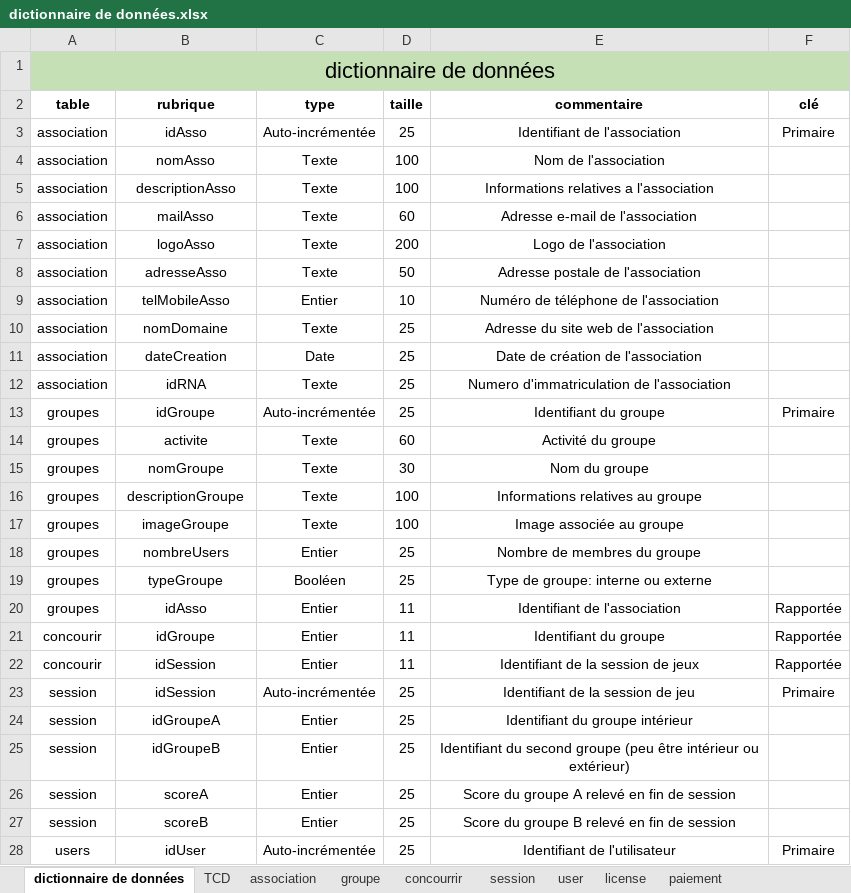
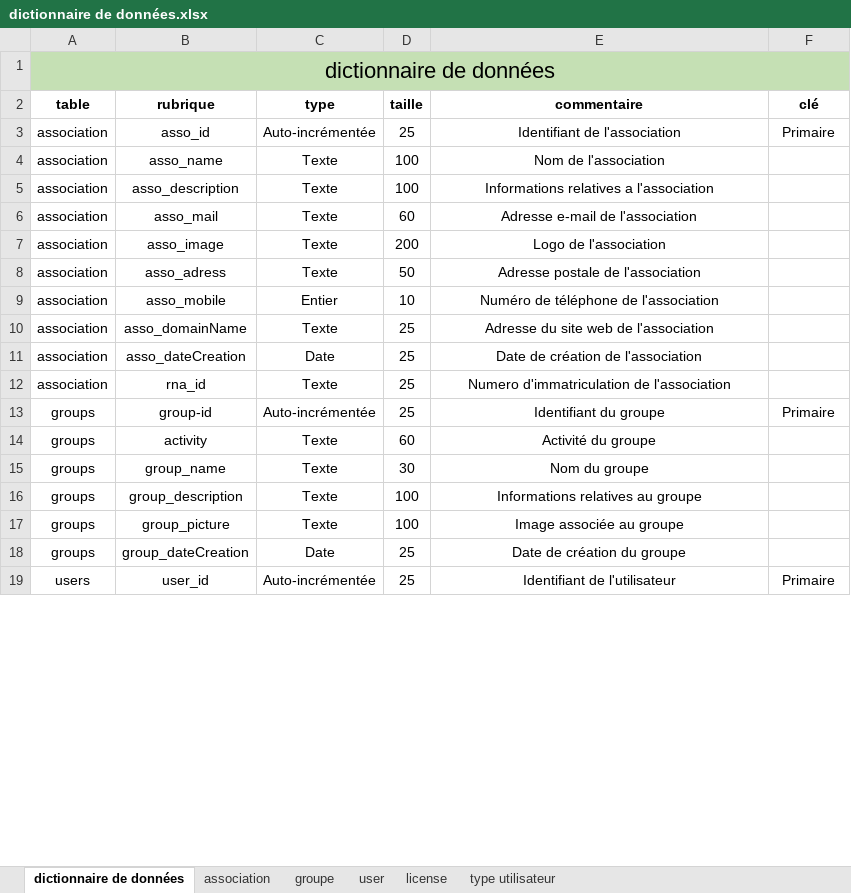
Before and after one commit to DarkChimeria/DISII-Projet2, an Excel workbook: ressources/stockage/dictionnaire de données.xlsx, sheet dictionnaire de données, drawn as a sheet; only a part is shown; values as stored, in another font and other column widths than the file's, no borders; table styles not drawn; removed rows and columns are numbered as before the commit, all else as after; the diff covers the shown part only; the diff names each change by its address in the sheet, - before the commit and + after, or states it on an @@ line.

```diff
--- a/ressources/stockage/dictionnaire de données.xlsx (sheet dictionnaire de données)
+++ b/ressources/stockage/dictionnaire de données.xlsx (sheet dictionnaire de données)
-sheet tab: TCD
-sheet tab: concourrir
-sheet tab: session
-sheet tab: paiement
+sheet tab: type utilisateur
-B3 (rubrique): idAsso
+B3 (rubrique): asso_id
-B4 (rubrique): nomAsso
+B4 (rubrique): asso_name
-B5 (rubrique): descriptionAsso
+B5 (rubrique): asso_description
-B6 (rubrique): mailAsso
+B6 (rubrique): asso_mail
-B7 (rubrique): logoAsso
+B7 (rubrique): asso_image
-B8 (rubrique): adresseAsso
+B8 (rubrique): asso_adress
-B9 (rubrique): telMobileAsso
+B9 (rubrique): asso_mobile
-B10 (rubrique): nomDomaine
+B10 (rubrique): asso_domainName
-B11 (rubrique): dateCreation
+B11 (rubrique): asso_dateCreation
-B12 (rubrique): idRNA
+B12 (rubrique): rna_id
-A13:A17 (table): groupes
+A13:A17 (table): groups
-B13 (rubrique): idGroupe
+B13 (rubrique): group-id
-B14 (rubrique): activite
+B14 (rubrique): activity
-B15 (rubrique): nomGroupe
+B15 (rubrique): group_name
-B16 (rubrique): descriptionGroupe
+B16 (rubrique): group_description
-B17 (rubrique): imageGroupe
+B17 (rubrique): group_picture
-row 18: groupes | nombreUsers | Entier | 25 | Nombre de membres du groupe
-row 19: groupes | typeGroupe | Booléen | 25 | Type de groupe: interne ou externe
-row 20: groupes | idAsso | Entier | 11 | Identifiant de l'association | Rapportée
-row 21: concourir | idGroupe | Entier | 11 | Identifiant du groupe | Rapportée
-row 22: concourir | idSession | Entier | 11 | Identifiant de la session de jeux | Rapportée
-row 23: session | idSession | Auto-incrémentée | 25 | Identifiant de la session de jeu | Primaire
-row 24: session | idGroupeA | Entier | 25 | Identifiant du groupe intérieur
-row 25: session | idGroupeB | Entier | 25 | Identifiant du second groupe (peu être intérieur ou extérieur)
-row 26: session | scoreA | Entier | 25 | Score du groupe A relevé en fin de session
-row 27: session | scoreB | Entier | 25 | Score du groupe B relevé en fin de session
+row 18: groups | group_dateCreation | Date | 25 | Date de création du groupe
-B19 (rubrique): idUser
+B19 (rubrique): user_id
```
Also changed, not shown: 2 added rows, 8 removed rows and 22 edited cells elsewhere in this sheet, sheet license, sheet user, sheet groupe, sheet association.
